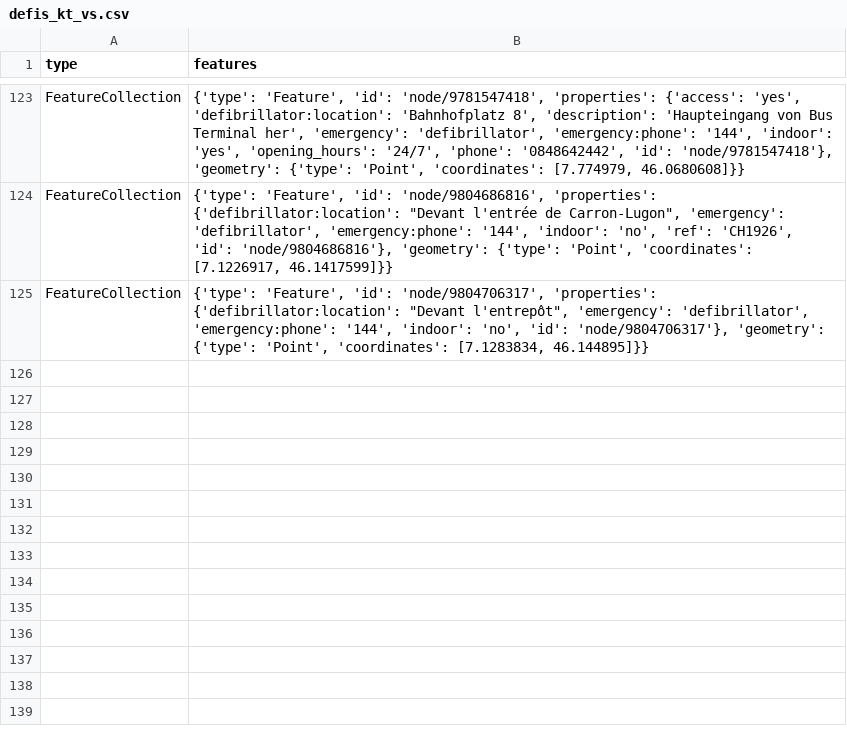
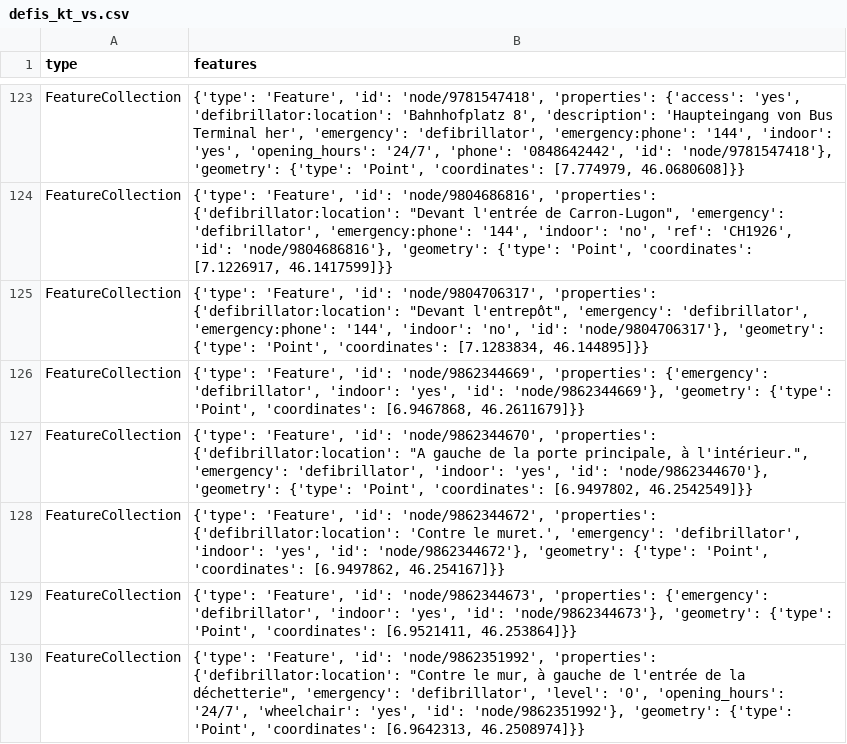
Before and after one commit to OpenBracketsCH/defi_data, a CSV file: data/csv/defis_kt_vs.csv, drawn as a sheet; only a part is shown, gaps mark what is left out.

```diff
--- a/data/csv/defis_kt_vs.csv
+++ b/data/csv/defis_kt_vs.csv
@@ -125 +125,6 @@ FeatureCollection,"{'type': 'Feature', 'id': 'node/9804686816', 'properties': {'
 FeatureCollection,"{'type': 'Feature', 'id': 'node/9804706317', 'properties': {'defibrillator:location': ""Devant l'entrepôt"", 'emergency': 'defibrillator', 'emergency:phone': '144', 'indoor': 'no', 'id': 'node/9804706317'}, 'geometry': {'type': 'Point', 'coordinates': [7.1283834, 46.144895]}}"
+FeatureCollection,"{'type': 'Feature', 'id': 'node/9862344669', 'properties': {'emergency': 'defibrillator', 'indoor': 'yes', 'id': 'node/9862344669'}, 'geometry': {'type': 'Point', 'coordinates': [6.9467868, 46.2611679]}}"
+FeatureCollection,"{'type': 'Feature', 'id': 'node/9862344670', 'properties': {'defibrillator:location': ""A gauche de la porte principale, à l'intérieur."", 'emergency': 'defibrillator', 'indoor': 'yes', 'id': 'node/9862344670'}, 'geometry': {'type': 'Point', 'coordinates': [6.9497802, 46.2542549]}}"
+FeatureCollection,"{'type': 'Feature', 'id': 'node/9862344672', 'properties': {'defibrillator:location': 'Contre le muret.', 'emergency': 'defibrillator', 'indoor': 'yes', 'id': 'node/9862344672'}, 'geometry': {'type': 'Point', 'coordinates': [6.9497862, 46.254167]}}"
+FeatureCollection,"{'type': 'Feature', 'id': 'node/9862344673', 'properties': {'emergency': 'defibrillator', 'indoor': 'yes', 'id': 'node/9862344673'}, 'geometry': {'type': 'Point', 'coordinates': [6.9521411, 46.253864]}}"
+FeatureCollection,"{'type': 'Feature', 'id': 'node/9862351992', 'properties': {'defibrillator:location': ""Contre le mur, à gauche de l'entrée de la déchetterie"", 'emergency': 'defibrillator', 'level': '0', 'opening_hours': '24/7', 'wheelchair': 'yes', 'id': 'node/9862351992'}, 'geometry': {'type': 'Point', 'coordinates': [6.9642313, 46.2508974]}}"
```
Also changed, not shown: data/csv/defis_dispo_srz.csv, data/csv/defis_kt_be.csv, 11 other files.
